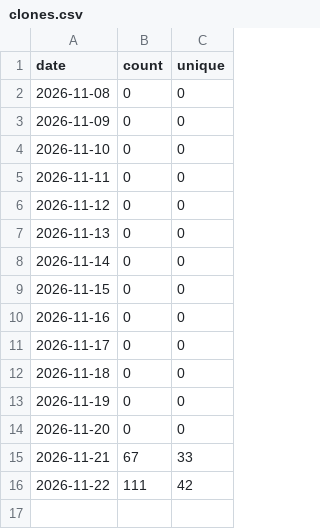
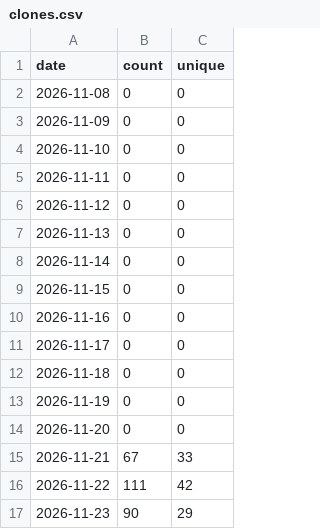
Before and after one commit to anishimori123/News, a CSV file: traffic/clones.csv, drawn as a sheet; the diff names each change by its address in the sheet, - before the commit and + after, or states it on an @@ line.

```diff
--- a/traffic/clones.csv
+++ b/traffic/clones.csv
+row 17: 2026-11-23 | 90 | 29
```
Also changed, not shown: traffic/paths.csv, traffic/views.csv, 1 other file.
